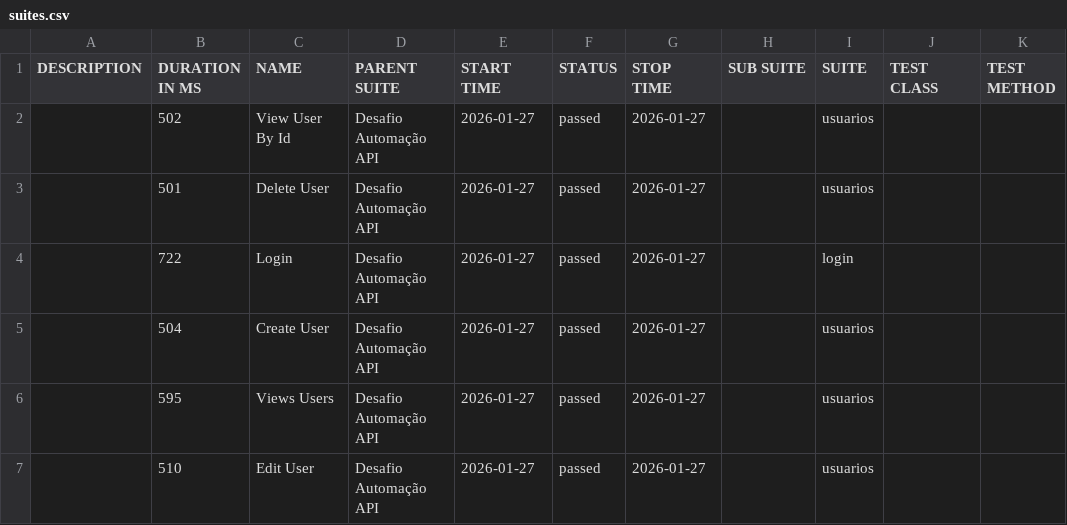
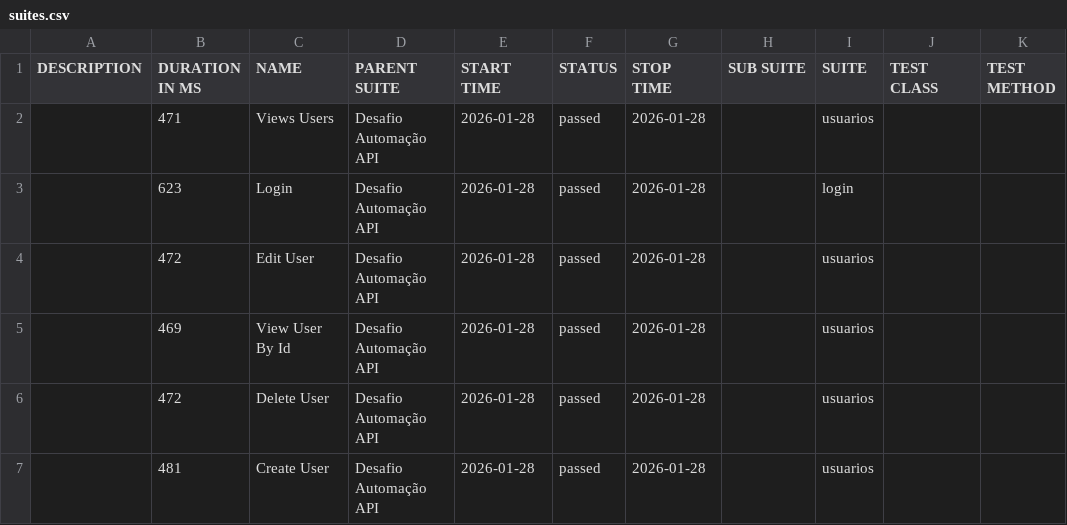
Before and after one commit to gftjocg/desafiocsf, a CSV file: data/suites.csv, drawn as a sheet.

```diff
--- a/data/suites.csv
+++ b/data/suites.csv
@@ -1,7 +1,7 @@
 "DESCRIPTION","DURATION IN MS","NAME","PARENT SUITE","START TIME","STATUS","STOP TIME","SUB SUITE","SUITE","TEST CLASS","TEST METHOD"
-"","502","View User By Id","Desafio Automação API","2026-01-27","passed","2026-01-27","","usuarios","",""
-"","501","Delete User","Desafio Automação API","2026-01-27","passed","2026-01-27","","usuarios","",""
-"","722","Login","Desafio Automação API","2026-01-27","passed","2026-01-27","","login","",""
-"","504","Create User","Desafio Automação API","2026-01-27","passed","2026-01-27","","usuarios","",""
-"","595","Views Users","Desafio Automação API","2026-01-27","passed","2026-01-27","","usuarios","",""
-"","510","Edit User","Desafio Automação API","2026-01-27","passed","2026-01-27","","usuarios","",""
+"","471","Views Users","Desafio Automação API","2026-01-28","passed","2026-01-28","","usuarios","",""
+"","623","Login","Desafio Automação API","2026-01-28","passed","2026-01-28","","login","",""
+"","472","Edit User","Desafio Automação API","2026-01-28","passed","2026-01-28","","usuarios","",""
+"","469","View User By Id","Desafio Automação API","2026-01-28","passed","2026-01-28","","usuarios","",""
+"","472","Delete User","Desafio Automação API","2026-01-28","passed","2026-01-28","","usuarios","",""
+"","481","Create User","Desafio Automação API","2026-01-28","passed","2026-01-28","","usuarios","",""
```
Also changed, not shown: 54 other files.
